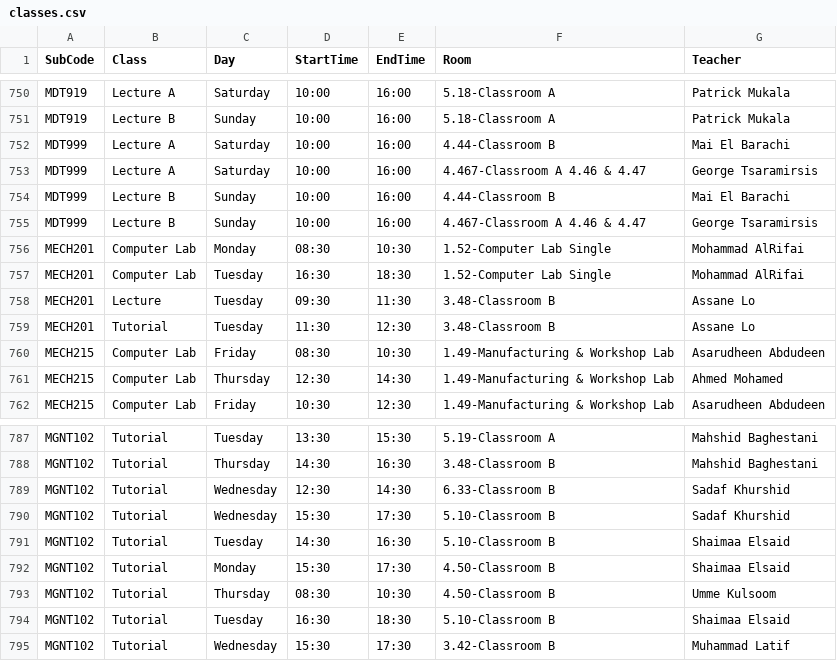
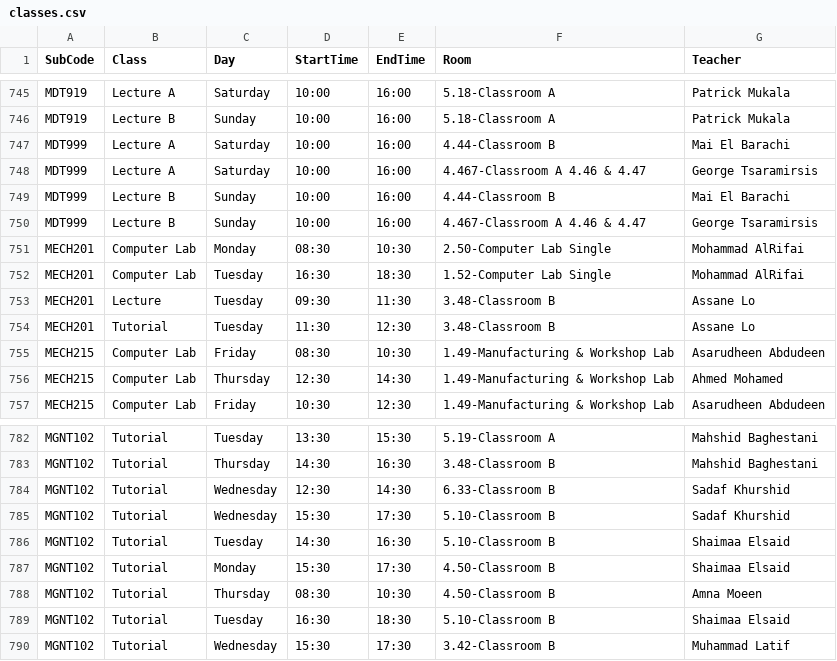
Before and after one commit to tahayparker/FindMyProf, a CSV file: public/classes.csv, drawn as a sheet; only a part is shown, gaps mark what is left out; the diff covers the shown part only.

```diff
--- a/public/classes.csv
+++ b/public/classes.csv
@@ -755,3 +750,3 @@ MDT999,Lecture B,Sunday,10:00,16:00,4.44-Classroom B,Mai El Barachi
 MDT999,Lecture B,Sunday,10:00,16:00,4.467-Classroom A 4.46 & 4.47,George Tsaramirsis
-MECH201,Computer Lab,Monday,08:30,10:30,1.52-Computer Lab Single,Mohammad AlRifai
+MECH201,Computer Lab,Monday,08:30,10:30,2.50-Computer Lab Single,Mohammad AlRifai
 MECH201,Computer Lab,Tuesday,16:30,18:30,1.52-Computer Lab Single,Mohammad AlRifai
@@ -792,3 +787,3 @@ MGNT102,Tutorial,Tuesday,14:30,16:30,5.10-Classroom B,Shaimaa Elsaid
 MGNT102,Tutorial,Monday,15:30,17:30,4.50-Classroom B,Shaimaa Elsaid
-MGNT102,Tutorial,Thursday,08:30,10:30,4.50-Classroom B,Umme Kulsoom
+MGNT102,Tutorial,Thursday,08:30,10:30,4.50-Classroom B,Amna Moeen
 MGNT102,Tutorial,Tuesday,16:30,18:30,5.10-Classroom B,Shaimaa Elsaid
```
Also changed, not shown: 5 removed rows and 13 edited cells elsewhere in this file.
